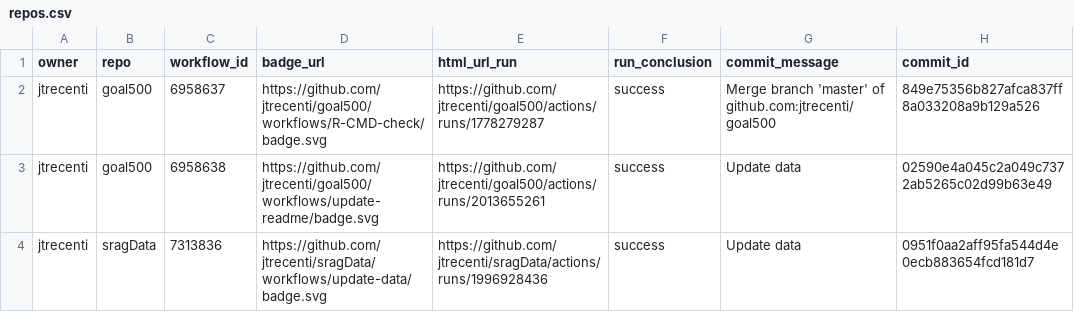
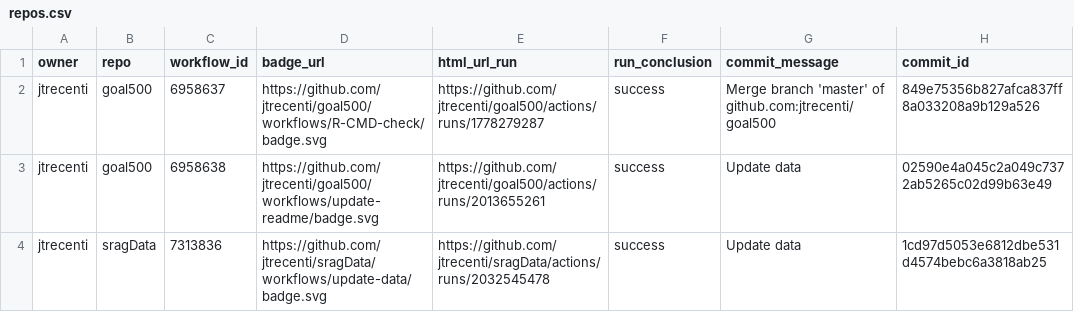
Before and after one commit to jtrecenti/status, a CSV file: repos.csv, drawn as a sheet; only a part is shown; the diff names each change by its address in the sheet, - before the commit and + after, or states it on an @@ line.

```diff
--- a/repos.csv
+++ b/repos.csv
-E4 (html_url_run): https://github.com/jtrecenti/sragData/actions/runs/1996928436
+E4 (html_url_run): https://github.com/jtrecenti/sragData/actions/runs/2032545478
-H4 (commit_id): 0951f0aa2aff95fa544d4e0ecb883654fcd181d7
+H4 (commit_id): 1cd97d5053e6812dbe531d4574bebc6a3818ab25
```
Also changed, not shown: 1 other file.
